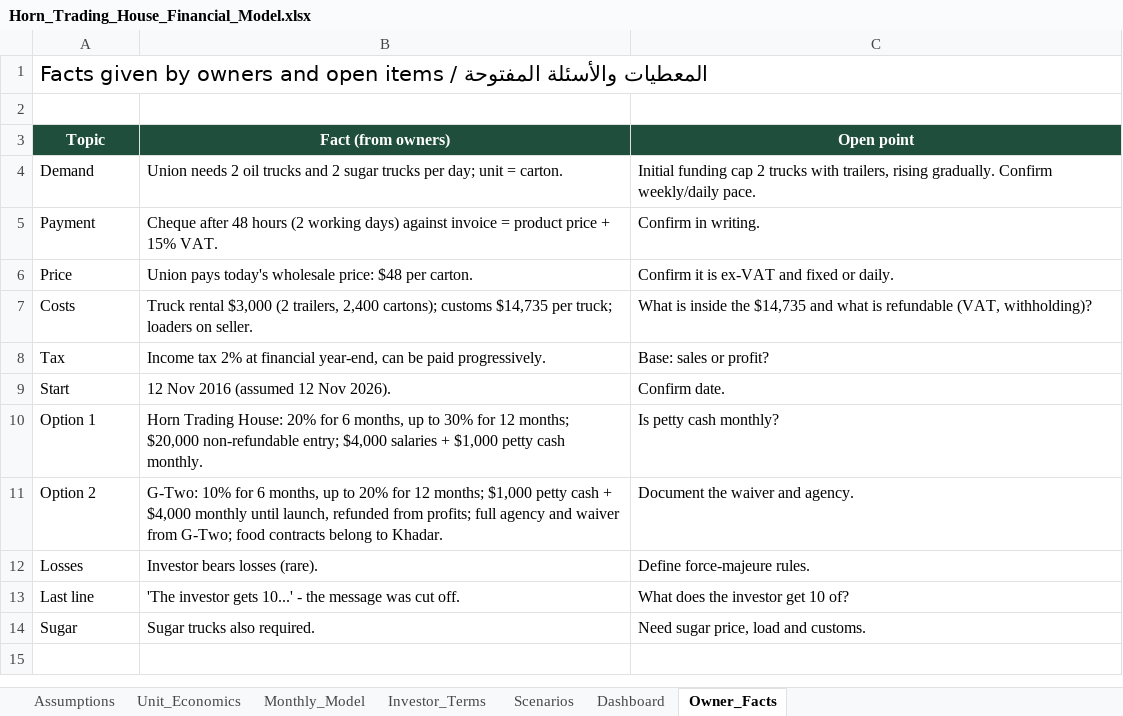
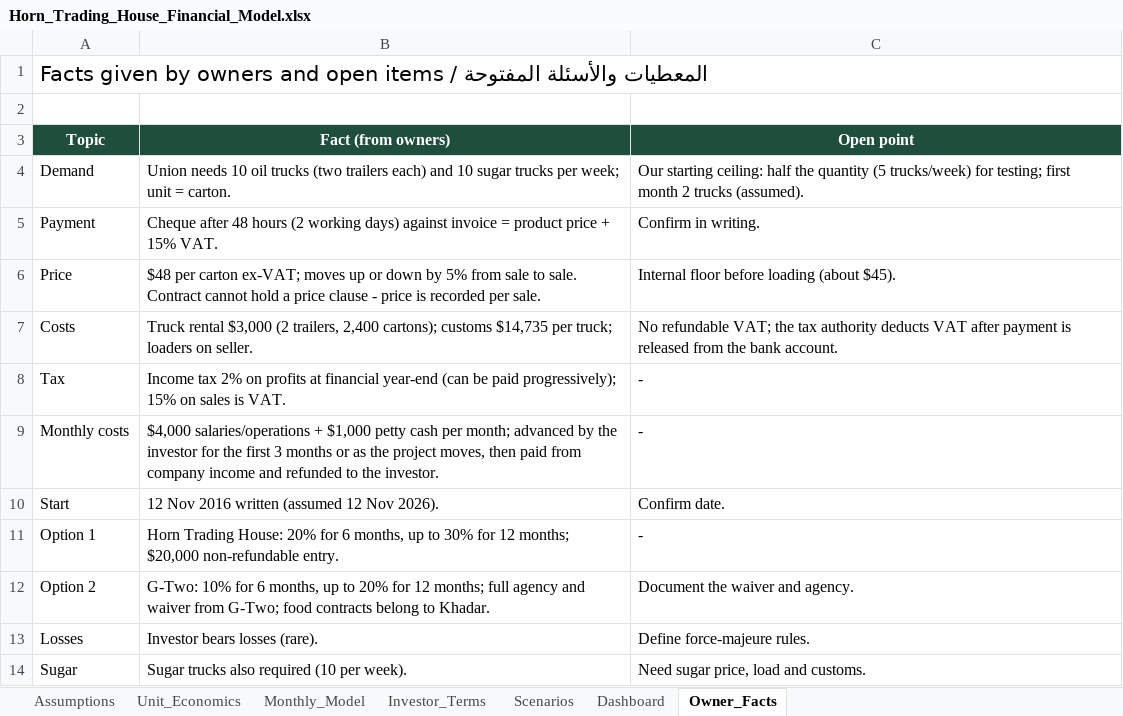
Before and after one commit to grislandapp-eng/greenoz, an Excel workbook: feasibility/Horn_Trading_House_Financial_Model.xlsx, sheet Owner_Facts, drawn as a sheet; values as stored, in another font and other column widths than the file's, no borders; removed rows and columns are numbered as before the commit, all else as after; the diff names each change by its address in the sheet, - before the commit and + after, or states it on an @@ line.

```diff
--- a/feasibility/Horn_Trading_House_Financial_Model.xlsx (sheet Owner_Facts)
+++ b/feasibility/Horn_Trading_House_Financial_Model.xlsx (sheet Owner_Facts)
-B4 (Fact (from owners)): Union needs 2 oil trucks and 2 sugar trucks per day; unit =…
+B4 (Fact (from owners)): Union needs 10 oil trucks (two trailers each) and 10 sugar trucks per week; unit =…
-C4 (Open point): Initial funding cap 2 trucks with trailers, rising gradually. Confirm weekly/daily pace.
+C4 (Open point): Our starting ceiling: half the quantity (5 trucks/week) for testing; first month 2 trucks (assumed).
-B6 (Fact (from owners)): Union pays today's wholesale price: $48 per carton.
+B6 (Fact (from owners)): $48 per carton ex-VAT; moves up or down by 5% from sale to sale. Contract cannot hold a price clause - price is recorded per sale.
-C6 (Open point): Confirm it is ex-VAT and fixed or daily.
+C6 (Open point): Internal floor before loading (about $45).
-C7 (Open point): What is inside the $14,735 and what is refundable (VAT, withholding)?
+C7 (Open point): No refundable VAT; the tax authority deducts VAT after payment is released from the bank account.
-B8 (Fact (from owners)): …tax 2% at financial year-end, can be paid progressively.
+B8 (Fact (from owners)): …tax 2% on profits at financial year-end (can be paid progressively); 15% on sales is VAT.
-C8 (Open point): Base: sales or profit?
+C8 (Open point): -
+row 9: Monthly costs | $4,000 salaries/operations + $1,000 petty cash per month; advanced by the investor for the first 3 months or as the project moves, then paid from company income and refunded to the investor. | -
-B10 (Fact (from owners)): 12 Nov 2016 (assumed 12 Nov 2026).
+B10 (Fact (from owners)): 12 Nov 2016 written (assumed 12 Nov 2026).
-B11 (Fact (from owners)): …$20,000 non-refundable entry; $4,000 salaries + $1,000 petty cash monthly.
+B11 (Fact (from owners)): …$20,000 non-refundable entry.
-C11 (Open point): Is petty cash monthly?
+C11 (Open point): -
-B12 (Fact (from owners)): …12 months; $1,000 petty cash + $4,000 monthly until launch, refunded from profits; full agency…
+B12 (Fact (from owners)): …12 months; full agency…
-row 13: Last line | 'The investor gets 10...' - the message was cut off. | What does the investor get 10 of?
-B14 (Fact (from owners)): Sugar trucks also required.
+B14 (Fact (from owners)): Sugar trucks also required (10 per week).
```
Also changed, not shown: sheet Monthly_Model, sheet Scenarios, sheet Investor_Terms, sheet Dashboard, sheet Assumptions, sheet Unit_Economics, formulas that keep their value, 8 other files.
